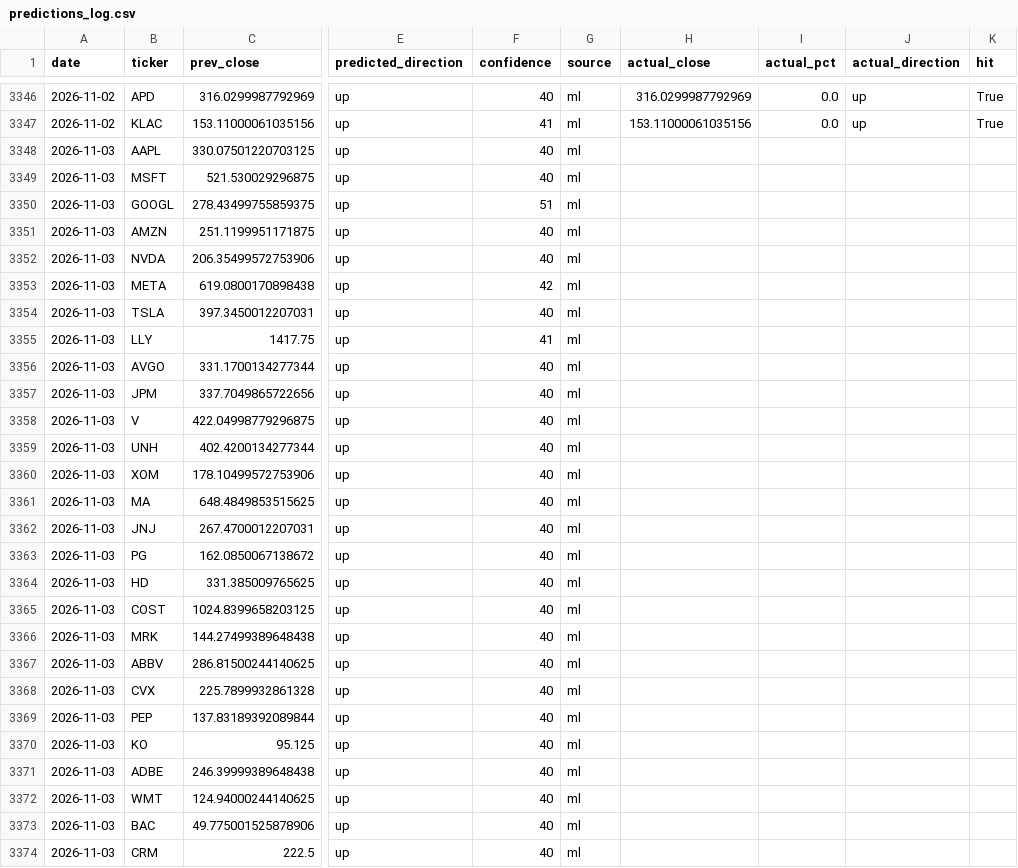
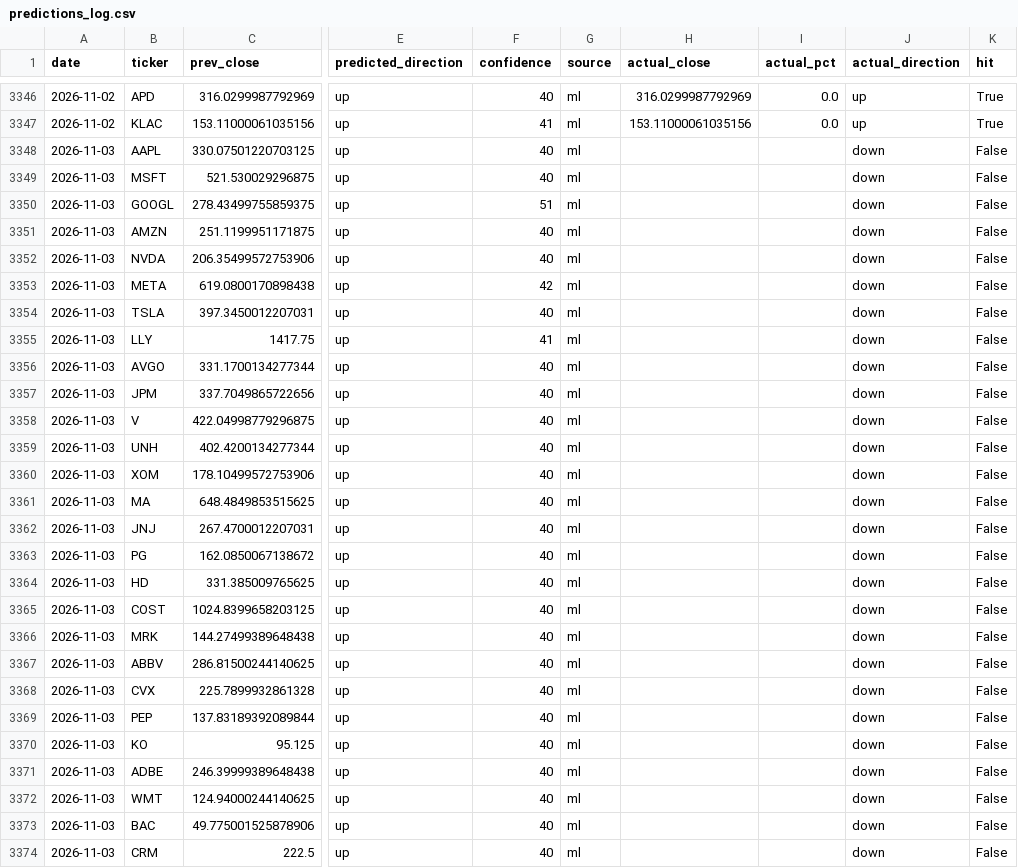
Before and after one commit to Revanth-Naik/niffler, a CSV file: data/processed/predictions_log.csv, drawn as a sheet; only a part is shown, gaps mark what is left out; the diff covers the shown part only; the diff names each change by its address in the sheet, - before the commit and + after, or states it on an @@ line.

Commit message:
Record actuals for 2026-11-04

```diff
--- a/data/processed/predictions_log.csv
+++ b/data/processed/predictions_log.csv
-J3348:J3374 (actual_direction): (empty)
+J3348:J3374 (actual_direction): down
-K3348:K3374 (hit): (empty)
+K3348:K3374 (hit): False
```
Also changed, not shown: 140 edited cells elsewhere in this file.
